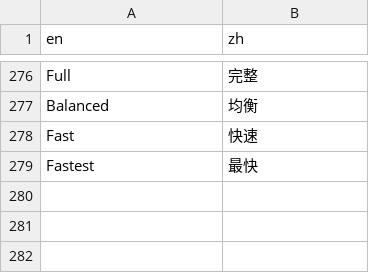
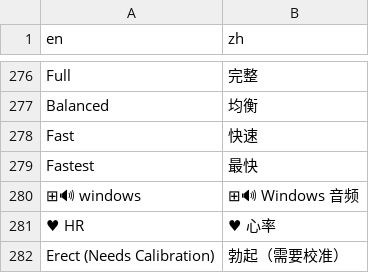
Before and after one commit to blucrew/VisualStimEdger, a TSV file: i18n/vse_ui_strings_zh.tsv, drawn as a sheet; only a part is shown, gaps mark what is left out; the diff names each change by its address in the sheet, - before the commit and + after, or states it on an @@ line.

```diff
--- a/i18n/vse_ui_strings_zh.tsv
+++ b/i18n/vse_ui_strings_zh.tsv
+row 280: ⊞🔊 windows | ⊞🔊 Windows 音频
+row 281: ♥ HR | ♥ 心率
+row 282: Erect (Needs Calibration) | 勃起（需要校准）
```
Also changed, not shown: 2 other files.
